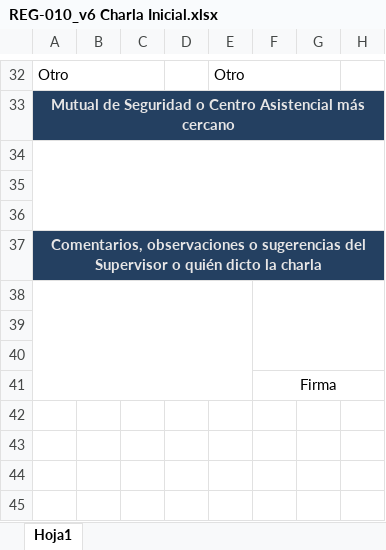
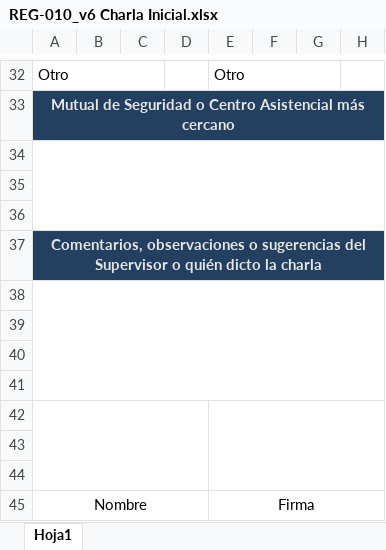
Before and after one commit to Miithras/FillAndSend, an Excel workbook: public/templates/REG-010_v6 Charla Inicial.xlsx, sheet Hoja1, drawn as a sheet; only a part is shown, gaps mark what is left out; values as stored, in another font and other column widths than the file's, no borders; charts and pictures not drawn; removed rows and columns are numbered as before the commit, all else as after; the diff names each change by its address in the sheet, - before the commit and + after, or states it on an @@ line.

Commit message:
feat: add REG-009 and REG-010 Excel templates to public directory

```diff
--- a/public/templates/REG-010_v6 Charla Inicial.xlsx (sheet Hoja1)
+++ b/public/templates/REG-010_v6 Charla Inicial.xlsx (sheet Hoja1)
-A38:E41 merged
+A38:H41 merged
-F38:H40 merged
-F41: Firma
+F41: (empty)
-F41:H41 merged
+row 42: (empty)
+row 43: (empty)
+row 44: (empty)
+row 45: Nombre |  |  |  | Firma
```
Also changed, not shown: public/templates/REG-009_A_v6 ART 2.xlsx.
